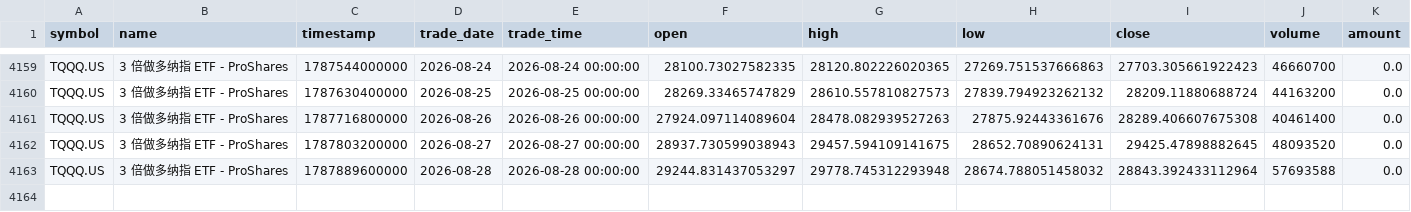
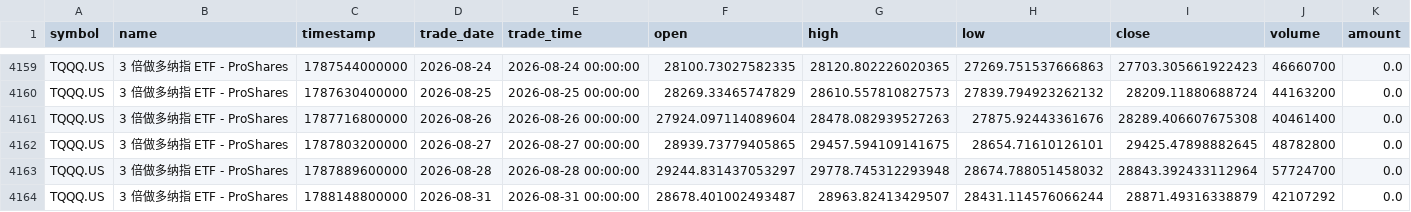
Before and after one commit to cjkzbl/QuantLab, a CSV file: tqqq_daily.csv, drawn as a sheet; only a part is shown, gaps mark what is left out.

```diff
--- a/tqqq_daily.csv
+++ b/tqqq_daily.csv
@@ -4161,3 +4161,4 @@ TQQQ.US,3 倍做多纳指 ETF - ProShares,1787630400000,2026-08-25,2026-08-25 00
 TQQQ.US,3 倍做多纳指 ETF - ProShares,1787716800000,2026-08-26,2026-08-26 00:00:00,27924.097114089604,28478.082939527263,27875.92443361676,28289.406607675308,40461400,0.0
-TQQQ.US,3 倍做多纳指 ETF - ProShares,1787803200000,2026-08-27,2026-08-27 00:00:00,28937.730599038943,29457.594109141675,28652.70890624131,29425.47898882645,48093520,0.0
-TQQQ.US,3 倍做多纳指 ETF - ProShares,1787889600000,2026-08-28,2026-08-28 00:00:00,29244.831437053297,29778.745312293948,28674.788051458032,28843.392433112964,57693588,0.0
+TQQQ.US,3 倍做多纳指 ETF - ProShares,1787803200000,2026-08-27,2026-08-27 00:00:00,28939.73779405865,29457.594109141675,28654.71610126101,29425.47898882645,48782800,0.0
+TQQQ.US,3 倍做多纳指 ETF - ProShares,1787889600000,2026-08-28,2026-08-28 00:00:00,29244.831437053297,29778.745312293948,28674.788051458032,28843.392433112964,57724700,0.0
+TQQQ.US,3 倍做多纳指 ETF - ProShares,1788148800000,2026-08-31,2026-08-31 00:00:00,28678.401002493487,28963.82413429507,28431.114576066244,28871.49316338879,42107292,0.0
```
Also changed, not shown: bil_daily.csv, 1 other file.
